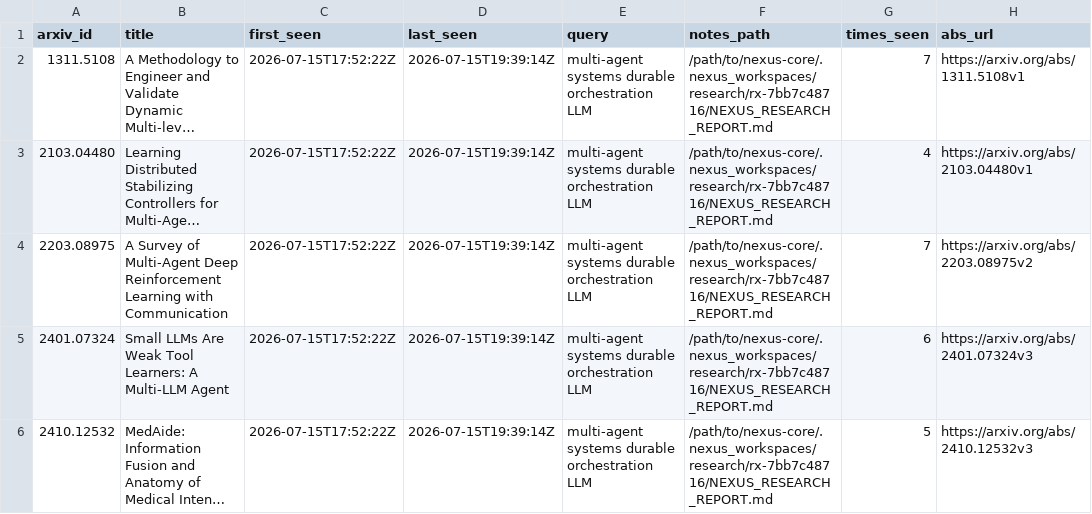
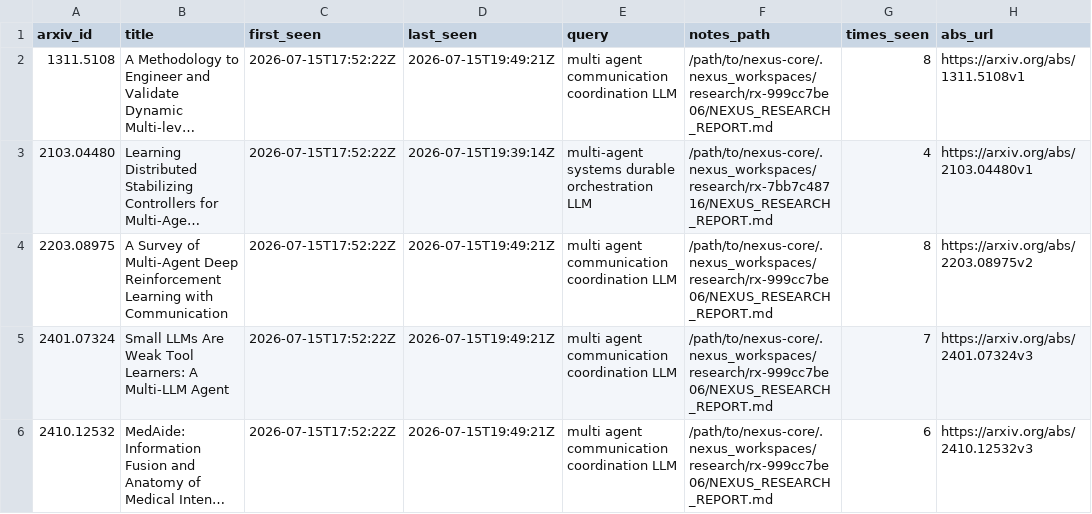
Before and after one commit to VincentMarquez/nexus-core, a CSV file: docs/ARXIV_LEDGER.csv, drawn as a sheet; only a part is shown; long unchanged cells end in …; the diff covers the shown part only; the diff names each change by its address in the sheet, - before the commit and + after, or states it on an @@ line.

```diff
--- a/docs/ARXIV_LEDGER.csv
+++ b/docs/ARXIV_LEDGER.csv
-D2 (last_seen): 2026-07-15T19:39:14Z
+D2 (last_seen): 2026-07-15T19:49:21Z
-E2 (query): multi-agent systems durable orchestration LLM
+E2 (query): multi agent communication coordination LLM
-F2 (notes_path): /path/to/nexus-core/.nexus_workspaces/research/rx-7bb7c48716/NEXUS_RESEARCH_REPORT.md
+F2 (notes_path): /path/to/nexus-core/.nexus_workspaces/research/rx-999cc7be06/NEXUS_RESEARCH_REPORT.md
-G2 (times_seen): 7
+G2 (times_seen): 8
-D4:D6 (last_seen): 2026-07-15T19:39:14Z
+D4:D6 (last_seen): 2026-07-15T19:49:21Z
-E4:E6 (query): multi-agent systems durable orchestration LLM
+E4:E6 (query): multi agent communication coordination LLM
-F4:F6 (notes_path): /path/to/nexus-core/.nexus_workspaces/research/rx-7bb7c48716/NEXUS_RESEARCH_REPORT.md
+F4:F6 (notes_path): /path/to/nexus-core/.nexus_workspaces/research/rx-999cc7be06/NEXUS_RESEARCH_REPORT.md
-G4 (times_seen): 7
+G4 (times_seen): 8
-G5 (times_seen): 6
+G5 (times_seen): 7
-G6 (times_seen): 5
+G6 (times_seen): 6
```
Also changed, not shown: 58 edited cells elsewhere in this file, 10 other files.
